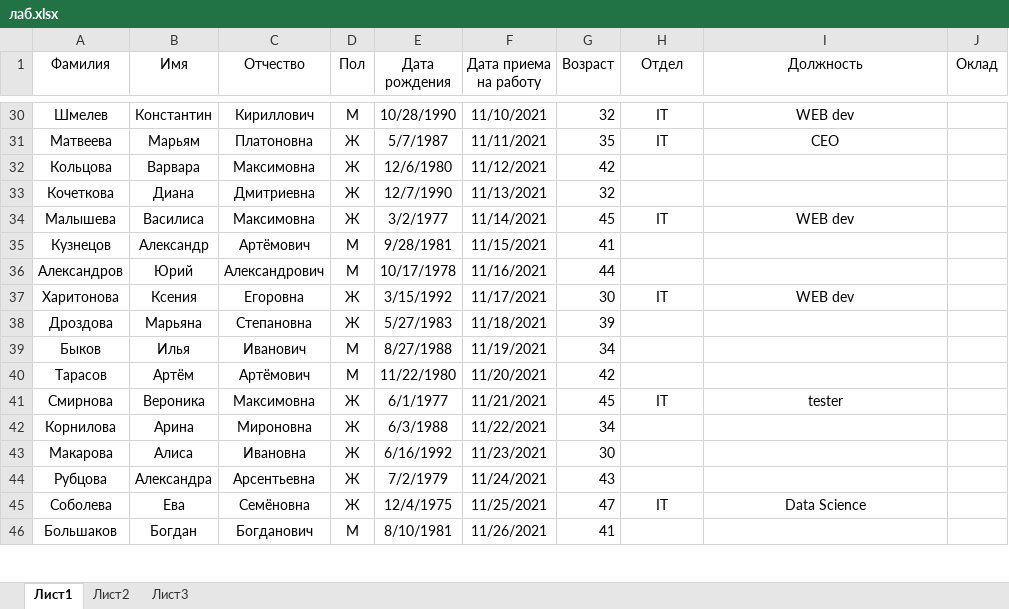
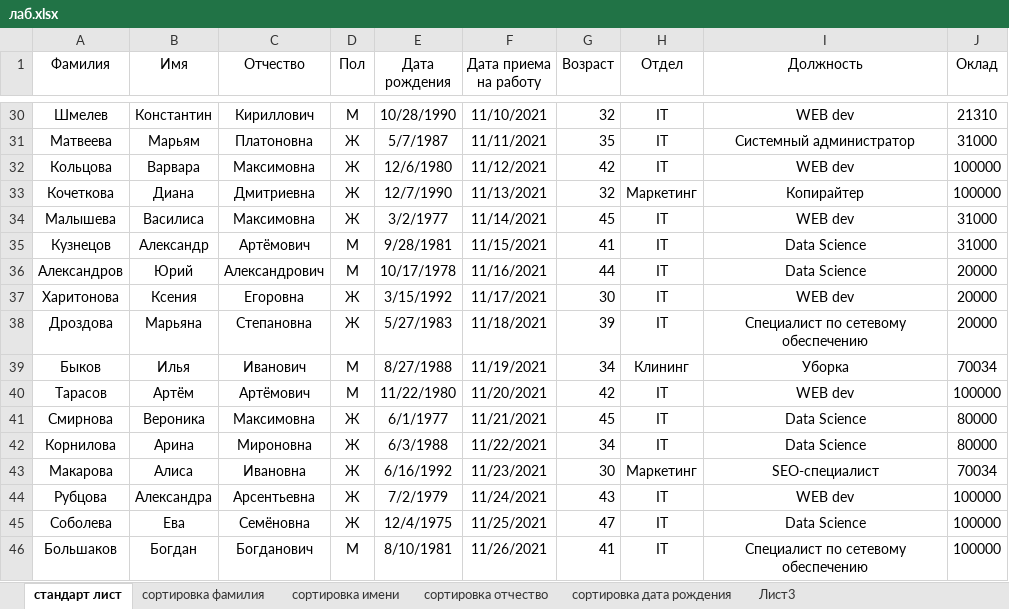
Before and after one commit to MolotkovD/MolotkovD.github.io, an Excel workbook: лаб.xlsx, sheet стандарт лист, drawn as a sheet; only a part is shown, gaps mark what is left out; values as stored, in another font and other column widths than the file's, no borders; the diff covers the shown part only; the diff names each change by its address in the sheet, - before the commit and + after, or states it on an @@ line.

```diff
--- a/лаб.xlsx (sheet стандарт лист)
+++ b/лаб.xlsx (sheet стандарт лист)
-sheet tab: Лист1
+sheet tab: стандарт лист
-sheet tab: Лист2
+sheet tab: сортировка фамилия
+sheet tab: сортировка имени
+sheet tab: сортировка отчество
+sheet tab: сортировка дата рождения
-J30 (Оклад): (empty)
+J30 (Оклад): 21310
-I31 (Должность): CEO
+I31 (Должность): Системный администратор
-J31 (Оклад): (empty)
+J31 (Оклад): 31000
-H32 (Отдел): (empty)
+H32 (Отдел): IT
-I32 (Должность): (empty)
+I32 (Должность): WEB dev
-J32:J33 (Оклад): (empty)
+J32:J33 (Оклад): 100000
-H33 (Отдел): (empty)
+H33 (Отдел): Маркетинг
-I33 (Должность): (empty)
+I33 (Должность): Копирайтер
-J34:J35 (Оклад): (empty)
+J34:J35 (Оклад): 31000
-H35:H36 (Отдел): (empty)
+H35:H36 (Отдел): IT
-I35:I36 (Должность): (empty)
+I35:I36 (Должность): Data Science
-J36:J38 (Оклад): (empty)
+J36:J38 (Оклад): 20000
-H38 (Отдел): (empty)
+H38 (Отдел): IT
-I38 (Должность): (empty)
+I38 (Должность): Специалист по сетевому обеспечению
-H39 (Отдел): (empty)
+H39 (Отдел): Клининг
-I39 (Должность): (empty)
+I39 (Должность): Уборка
-J39 (Оклад): (empty)
+J39 (Оклад): 70034
-H40 (Отдел): (empty)
+H40 (Отдел): IT
-I40 (Должность): (empty)
+I40 (Должность): WEB dev
-J40 (Оклад): (empty)
+J40 (Оклад): 100000
-I41 (Должность): tester
+I41 (Должность): Data Science
-J41:J42 (Оклад): (empty)
+J41:J42 (Оклад): 80000
-H42 (Отдел): (empty)
+H42 (Отдел): IT
-I42 (Должность): (empty)
+I42 (Должность): Data Science
-H43 (Отдел): (empty)
+H43 (Отдел): Маркетинг
-I43 (Должность): (empty)
+I43 (Должность): SEO-специалист
-J43 (Оклад): (empty)
+J43 (Оклад): 70034
-H44 (Отдел): (empty)
+H44 (Отдел): IT
-I44 (Должность): (empty)
+I44 (Должность): WEB dev
-J44:J46 (Оклад): (empty)
+J44:J46 (Оклад): 100000
-H46 (Отдел): (empty)
+H46 (Отдел): IT
-I46 (Должность): (empty)
+I46 (Должность): Специалист по сетевому обеспечению
```
Also changed, not shown: 87 edited cells elsewhere in this sheet, sheet Лист3, sheet сортировка фамилия.
